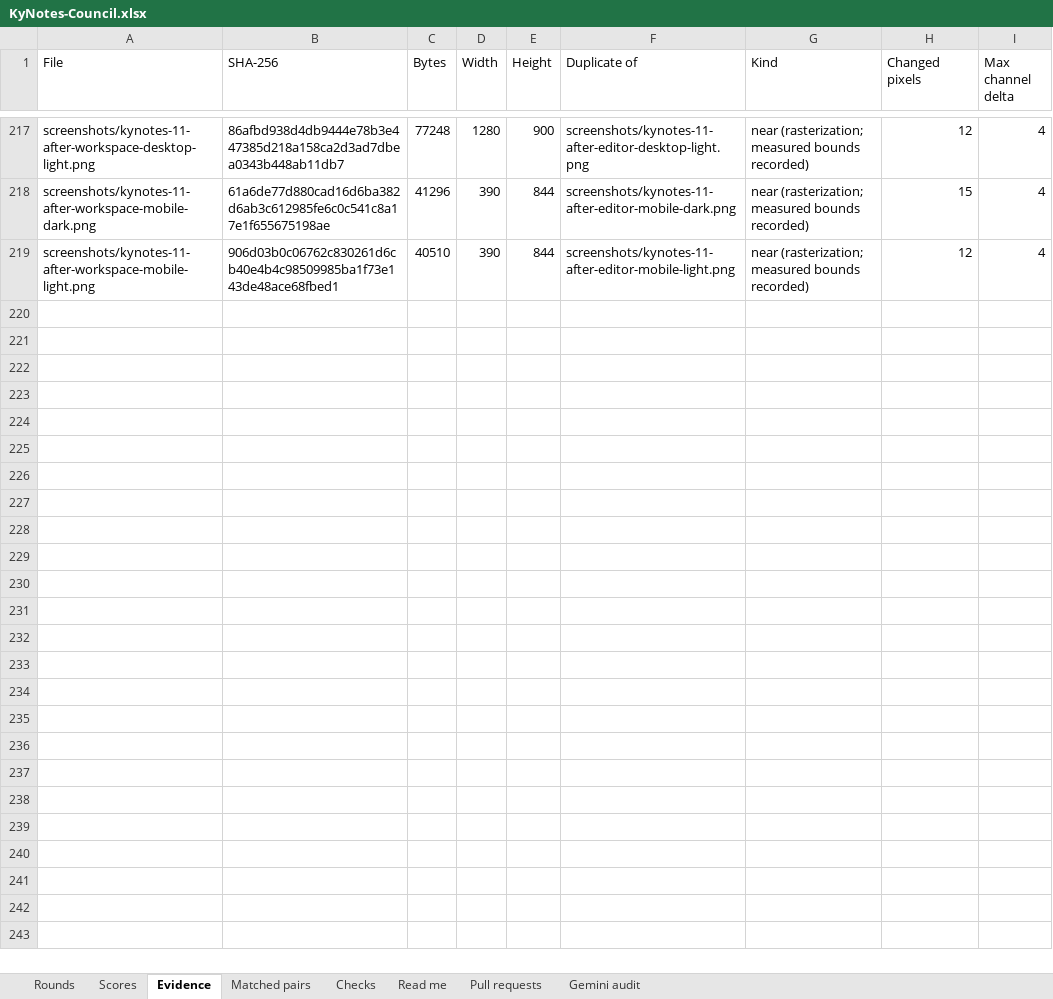
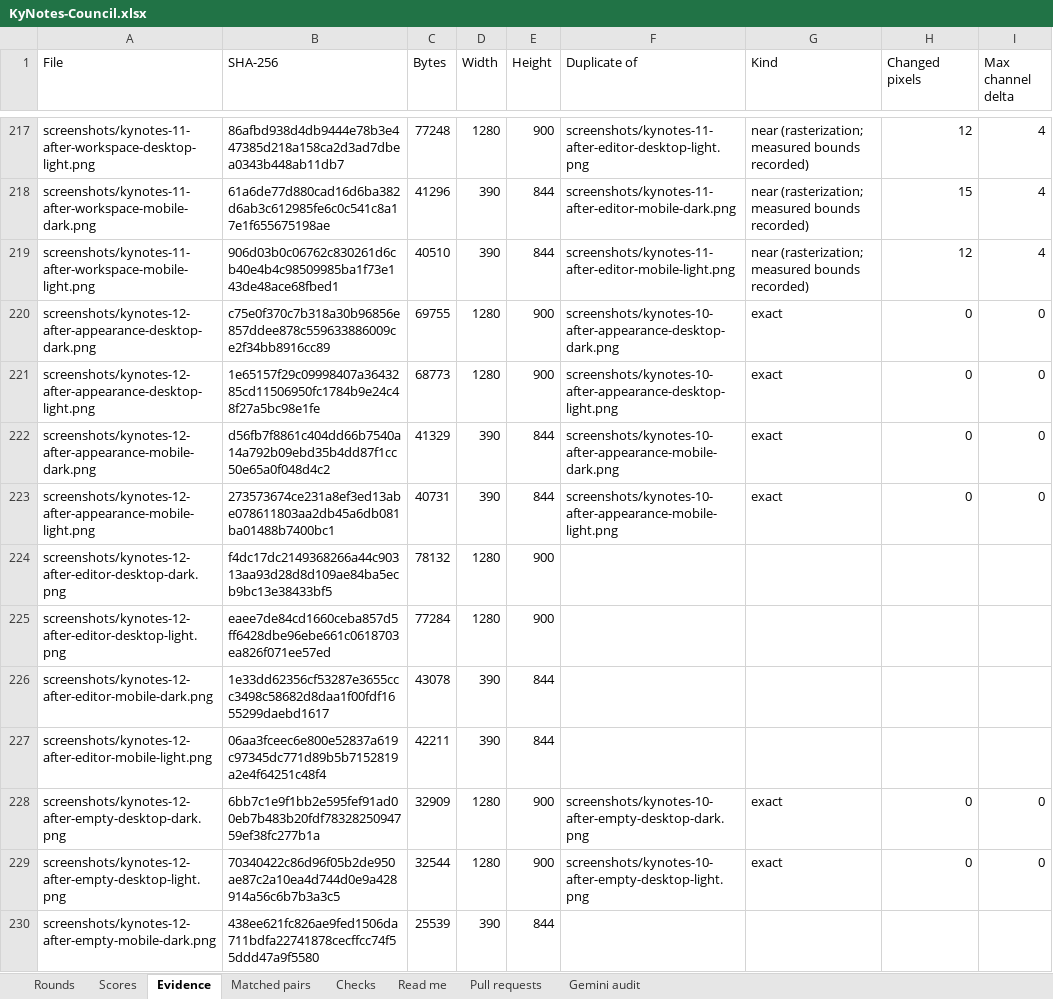
Before and after one commit to Busnes-app/KyNotes-server, an Excel workbook: docs/ui-notes-eight/KyNotes-Council.xlsx, sheet Evidence, drawn as a sheet; only a part is shown, gaps mark what is left out; values as stored, in another font and other column widths than the file's, no borders; the diff covers the shown part only; the diff names each change by its address in the sheet, - before the commit and + after, or states it on an @@ line.

Commit message:
ui: align note controls and phone editor spacing

```diff
--- a/docs/ui-notes-eight/KyNotes-Council.xlsx (sheet Evidence)
+++ b/docs/ui-notes-eight/KyNotes-Council.xlsx (sheet Evidence)
+row 220: screenshots/kynotes-12-after-appearance-desktop-dark.png | c75e0f370c7b318a30b96856e857ddee878c559633886009ce2f34bb8916cc89 | 69755 | 1280 | 900 | screenshots/kynotes-10-after-appearance-desktop-dark.png | exact | 0 | 0
+row 221: screenshots/kynotes-12-after-appearance-desktop-light.png | 1e65157f29c09998407a3643285cd11506950fc1784b9e24c48f27a5bc98e1fe | 68773 | 1280 | 900 | screenshots/kynotes-10-after-appearance-desktop-light.png | exact | 0 | 0
+row 222: screenshots/kynotes-12-after-appearance-mobile-dark.png | d56fb7f8861c404dd66b7540a14a792b09ebd35b4dd87f1cc50e65a0f048d4c2 | 41329 | 390 | 844 | screenshots/kynotes-10-after-appearance-mobile-dark.png | exact | 0 | 0
+row 223: screenshots/kynotes-12-after-appearance-mobile-light.png | 273573674ce231a8ef3ed13abe078611803aa2db45a6db081ba01488b7400bc1 | 40731 | 390 | 844 | screenshots/kynotes-10-after-appearance-mobile-light.png | exact | 0 | 0
+row 224: screenshots/kynotes-12-after-editor-desktop-dark.png | f4dc17dc2149368266a44c90313aa93d28d8d109ae84ba5ecb9bc13e38433bf5 | 78132 | 1280 | 900
+row 225: screenshots/kynotes-12-after-editor-desktop-light.png | eaee7de84cd1660ceba857d5ff6428dbe96ebe661c0618703ea826f071ee57ed | 77284 | 1280 | 900
+row 226: screenshots/kynotes-12-after-editor-mobile-dark.png | 1e33dd62356cf53287e3655ccc3498c58682d8daa1f00fdf1655299daebd1617 | 43078 | 390 | 844
+row 227: screenshots/kynotes-12-after-editor-mobile-light.png | 06aa3fceec6e800e52837a619c97345dc771d89b5b7152819a2e4f64251c48f4 | 42211 | 390 | 844
+row 228: screenshots/kynotes-12-after-empty-desktop-dark.png | 6bb7c1e9f1bb2e595fef91ad00eb7b483b20fdf7832825094759ef38fc277b1a | 32909 | 1280 | 900 | screenshots/kynotes-10-after-empty-desktop-dark.png | exact | 0 | 0
+row 229: screenshots/kynotes-12-after-empty-desktop-light.png | 70340422c86d96f05b2de950ae87c2a10ea4d744d0e9a428914a56c6b7b3a3c5 | 32544 | 1280 | 900 | screenshots/kynotes-10-after-empty-desktop-light.png | exact | 0 | 0
+row 230: screenshots/kynotes-12-after-empty-mobile-dark.png | 438ee621fc826ae9fed1506da711bdfa22741878cecffcc74f55ddd47a9f5580 | 25539 | 390 | 844
```
Also changed, not shown: 11 added rows elsewhere in this sheet, sheet Matched pairs, sheet Checks, sheet Rounds, sheet Read me, 44 other files.
